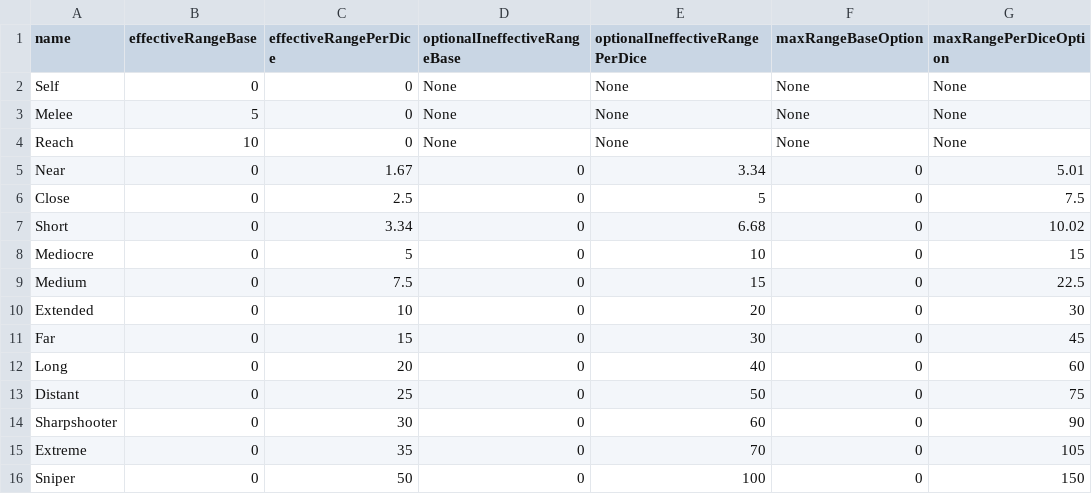
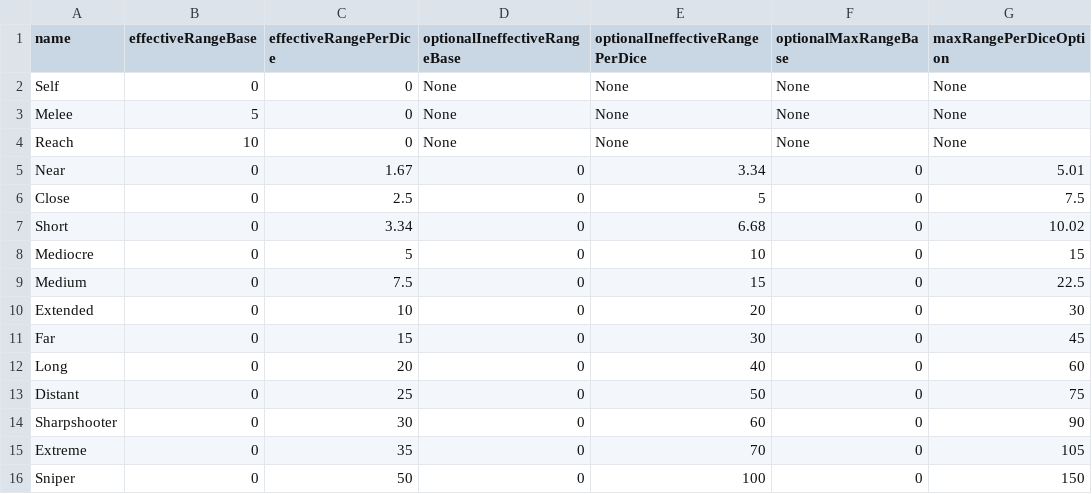
Before and after one commit to JackDanna/Fallen, a CSV file: Range.csv, drawn as a sheet.

Commit message:
renaming header

```diff
--- a/Range.csv
+++ b/Range.csv
@@ -1,2 +1,2 @@
-name,effectiveRangeBase,effectiveRangePerDice,optionalIneffectiveRangeBase,optionalIneffectiveRangePerDice,maxRangeBaseOption,maxRangePerDiceOption
+name,effectiveRangeBase,effectiveRangePerDice,optionalIneffectiveRangeBase,optionalIneffectiveRangePerDice,optionalMaxRangeBase,maxRangePerDiceOption
 Self,0,0,None,None,None,None
```
